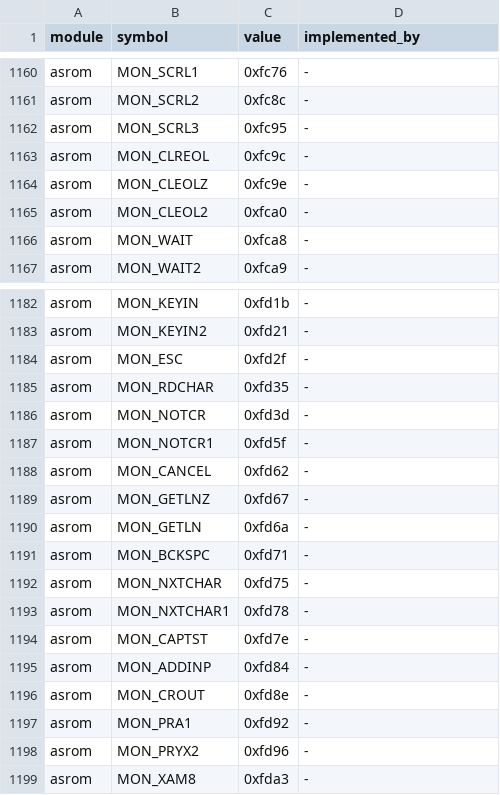
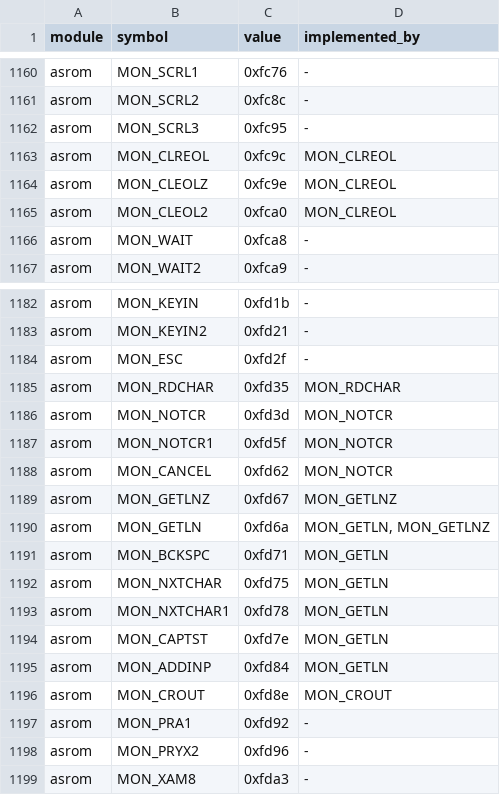
Before and after one commit to khmseu/ApplesoftNG, a TSV file: docs/symbol-implementation-map.tsv, drawn as a sheet; only a part is shown, gaps mark what is left out.

Commit message:
chore(platform): normalize MON_GETLN range claims

```diff
--- a/docs/symbol-implementation-map.tsv
+++ b/docs/symbol-implementation-map.tsv
@@ -1162,5 +1162,5 @@ asrom	MON_SCRL2	0xfc8c	-
 asrom	MON_SCRL3	0xfc95	-
-asrom	MON_CLREOL	0xfc9c	-
-asrom	MON_CLEOLZ	0xfc9e	-
-asrom	MON_CLEOL2	0xfca0	-
+asrom	MON_CLREOL	0xfc9c	MON_CLREOL
+asrom	MON_CLEOLZ	0xfc9e	MON_CLREOL
+asrom	MON_CLEOL2	0xfca0	MON_CLREOL
 asrom	MON_WAIT	0xfca8	-
@@ -1184,14 +1184,14 @@ asrom	MON_KEYIN2	0xfd21	-
 asrom	MON_ESC	0xfd2f	-
-asrom	MON_RDCHAR	0xfd35	-
-asrom	MON_NOTCR	0xfd3d	-
-asrom	MON_NOTCR1	0xfd5f	-
-asrom	MON_CANCEL	0xfd62	-
-asrom	MON_GETLNZ	0xfd67	-
-asrom	MON_GETLN	0xfd6a	-
-asrom	MON_BCKSPC	0xfd71	-
-asrom	MON_NXTCHAR	0xfd75	-
-asrom	MON_NXTCHAR1	0xfd78	-
-asrom	MON_CAPTST	0xfd7e	-
-asrom	MON_ADDINP	0xfd84	-
-asrom	MON_CROUT	0xfd8e	-
+asrom	MON_RDCHAR	0xfd35	MON_RDCHAR
+asrom	MON_NOTCR	0xfd3d	MON_NOTCR
+asrom	MON_NOTCR1	0xfd5f	MON_NOTCR
+asrom	MON_CANCEL	0xfd62	MON_NOTCR
+asrom	MON_GETLNZ	0xfd67	MON_GETLNZ
+asrom	MON_GETLN	0xfd6a	MON_GETLN, MON_GETLNZ
+asrom	MON_BCKSPC	0xfd71	MON_GETLN
+asrom	MON_NXTCHAR	0xfd75	MON_GETLN
+asrom	MON_NXTCHAR1	0xfd78	MON_GETLN
+asrom	MON_CAPTST	0xfd7e	MON_GETLN
+asrom	MON_ADDINP	0xfd84	MON_GETLN
+asrom	MON_CROUT	0xfd8e	MON_CROUT
 asrom	MON_PRA1	0xfd92	-
```
Also changed, not shown: docs/symbol-implementation-map-claims.tsv, 2 other files.
